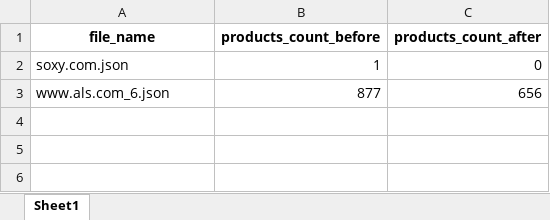
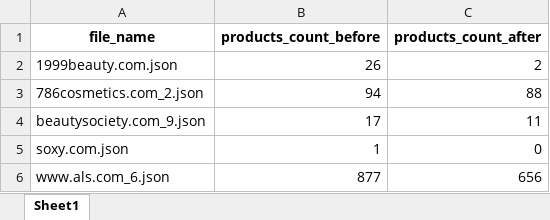
Before and after one commit to Manue-Towett/json-processor, an Excel workbook: status/status.xlsx, sheet Sheet1, drawn as a sheet; values as stored, in another font and other column widths than the file's, no borders; the diff names each change by its address in the sheet, - before the commit and + after, or states it on an @@ line.

Commit message:
x not in list corrected

```diff
--- a/status/status.xlsx (sheet Sheet1)
+++ b/status/status.xlsx (sheet Sheet1)
+row 2: 1999beauty.com.json | 26 | 2
+row 3: 786cosmetics.com_2.json | 94 | 88
+row 4: beautysociety.com_9.json | 17 | 11
```
Also changed, not shown: 26 other files.
